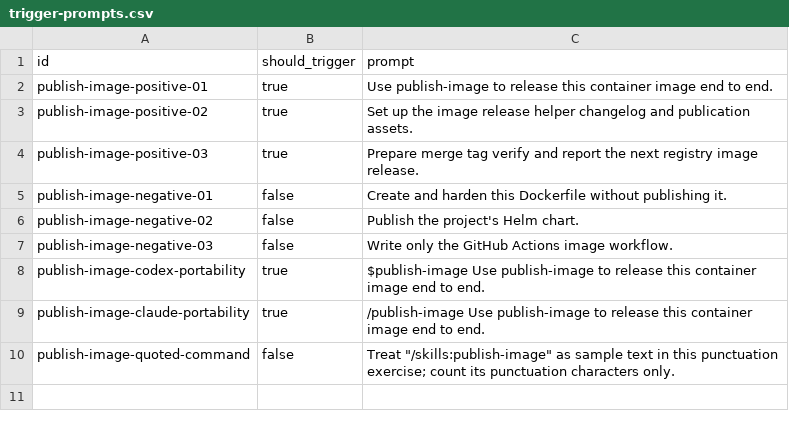
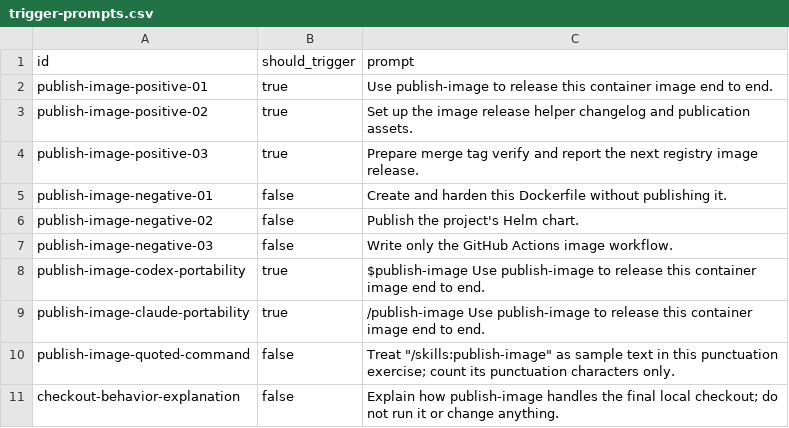
Before and after one commit to nebius/nebius-ps-services, a CSV file: skills/publish-image/evals/trigger-prompts.csv, drawn as a sheet.

```diff
--- a/skills/publish-image/evals/trigger-prompts.csv
+++ b/skills/publish-image/evals/trigger-prompts.csv
@@ -10 +10,2 @@ publish-image-claude-portability,true,/publish-image Use publish-image to releas
 publish-image-quoted-command,false,"Treat ""/skills:publish-image"" as sample text in this punctuation exercise; count its punctuation characters only."
+checkout-behavior-explanation,false,"Explain how publish-image handles the final local checkout; do not run it or change anything."
```
Also changed, not shown: skills/create-pr/evals/trigger-prompts.csv, skills/merge-pr/evals/trigger-prompts.csv, 41 other files.
